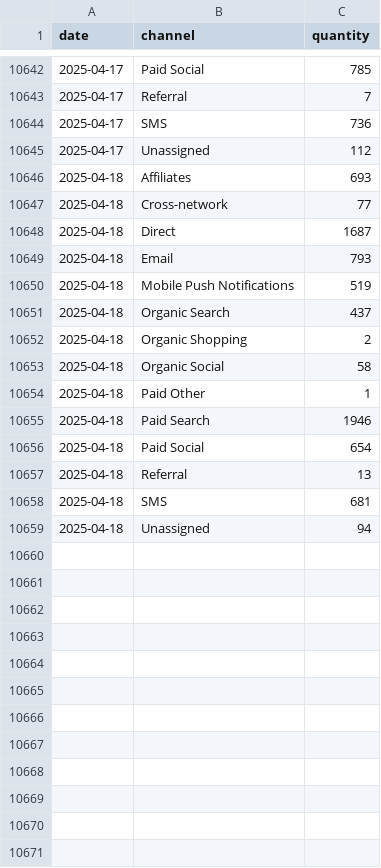
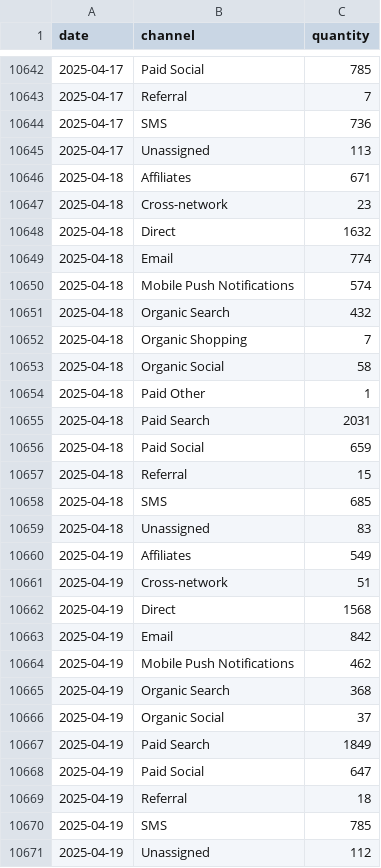
Before and after one commit to EdwardKing1701/tr_ecom_dbt, a CSV file: seeds/load/daily/ga_items.csv, drawn as a sheet; only a part is shown, gaps mark what is left out; the diff covers the shown part only.

```diff
--- a/seeds/load/daily/ga_items.csv
+++ b/seeds/load/daily/ga_items.csv
@@ -10644,16 +10644,28 @@
 2025-04-17,SMS,736
-2025-04-17,Unassigned,112
-2025-04-18,Affiliates,693
-2025-04-18,Cross-network,77
-2025-04-18,Direct,1687
-2025-04-18,Email,793
-2025-04-18,Mobile Push Notifications,519
-2025-04-18,Organic Search,437
-2025-04-18,Organic Shopping,2
+2025-04-17,Unassigned,113
+2025-04-18,Affiliates,671
+2025-04-18,Cross-network,23
+2025-04-18,Direct,1632
+2025-04-18,Email,774
+2025-04-18,Mobile Push Notifications,574
+2025-04-18,Organic Search,432
+2025-04-18,Organic Shopping,7
 2025-04-18,Organic Social,58
 2025-04-18,Paid Other,1
-2025-04-18,Paid Search,1946
-2025-04-18,Paid Social,654
-2025-04-18,Referral,13
-2025-04-18,SMS,681
-2025-04-18,Unassigned,94
+2025-04-18,Paid Search,2031
+2025-04-18,Paid Social,659
+2025-04-18,Referral,15
+2025-04-18,SMS,685
+2025-04-18,Unassigned,83
+2025-04-19,Affiliates,549
+2025-04-19,Cross-network,51
+2025-04-19,Direct,1568
+2025-04-19,Email,842
+2025-04-19,Mobile Push Notifications,462
+2025-04-19,Organic Search,368
+2025-04-19,Organic Social,37
+2025-04-19,Paid Search,1849
+2025-04-19,Paid Social,647
+2025-04-19,Referral,18
+2025-04-19,SMS,785
+2025-04-19,Unassigned,112
```
Also changed, not shown: 1 edited cell elsewhere in this file, seeds/load/daily/ga_channels.csv, seeds/load/daily/ga_sessions.csv, 2 other files.
